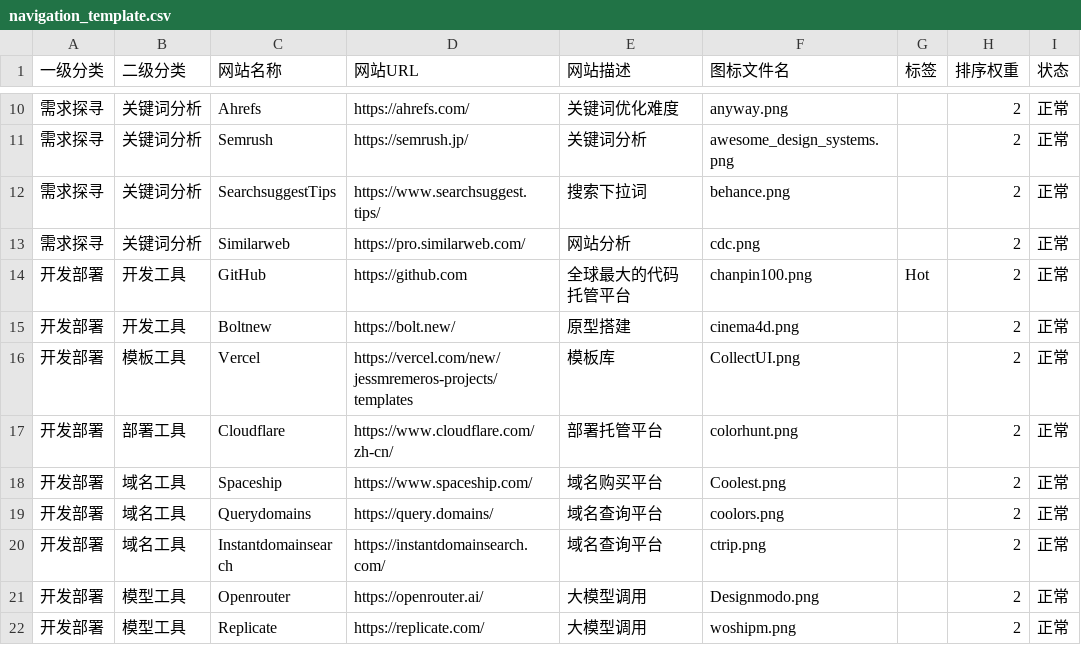
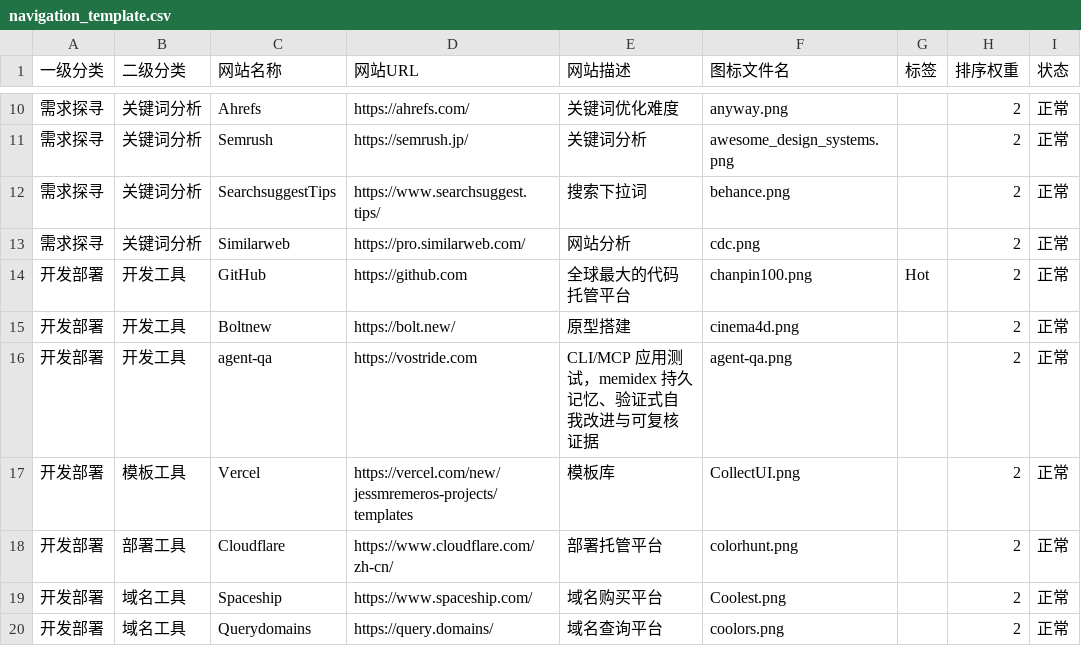
Before and after one commit to jessmremero/ai-navigation-station, a CSV file: navigation_template.csv, drawn as a sheet; only a part is shown, gaps mark what is left out; the shorter side is filled out with more unchanged rows; the diff names each change by its address in the sheet, - before the commit and + after, or states it on an @@ line.

Commit message:
Add agent-qa to Chinese and English development tools
Signed-off-by: vostride <pranshuchittora@users.noreply.github.com>

```diff
--- a/navigation_template.csv
+++ b/navigation_template.csv
+row 16: 开发部署 | 开发工具 | agent-qa | https://vostride.com | CLI/MCP 应用测试，memidex 持久记忆、验证式自我改进与可复核证据 | agent-qa.png |  | 2 | 正常
```
Also changed, not shown: 3 other files.
